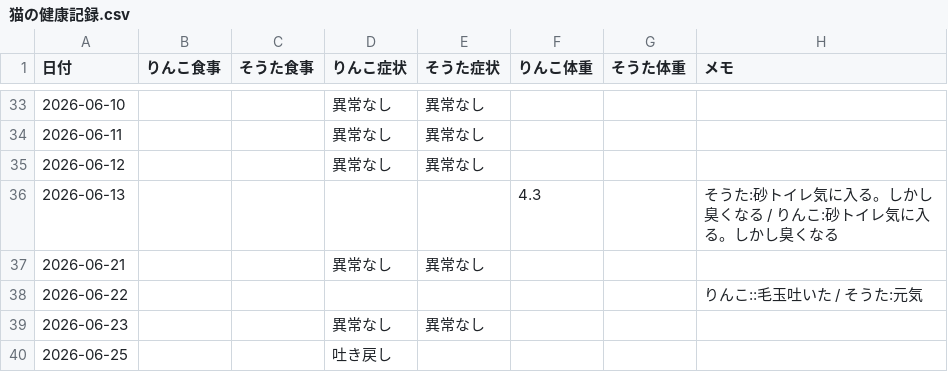
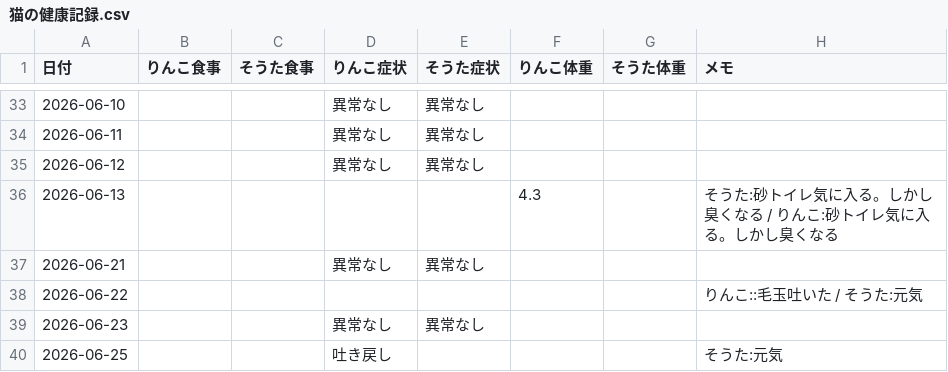
Before and after one commit to zeph94zeph/health-weather-cats, a CSV file: 猫の健康記録.csv, drawn as a sheet; only a part is shown, gaps mark what is left out.

Commit message:
🐱 2026-06-25 そうた元気

```diff
--- a/猫の健康記録.csv
+++ b/猫の健康記録.csv
@@ -39,2 +39,2 @@
 2026-06-23,,,異常なし,異常なし,,,
-2026-06-25,,,吐き戻し,,,,
+2026-06-25,,,吐き戻し,,,,そうた:元気
```
